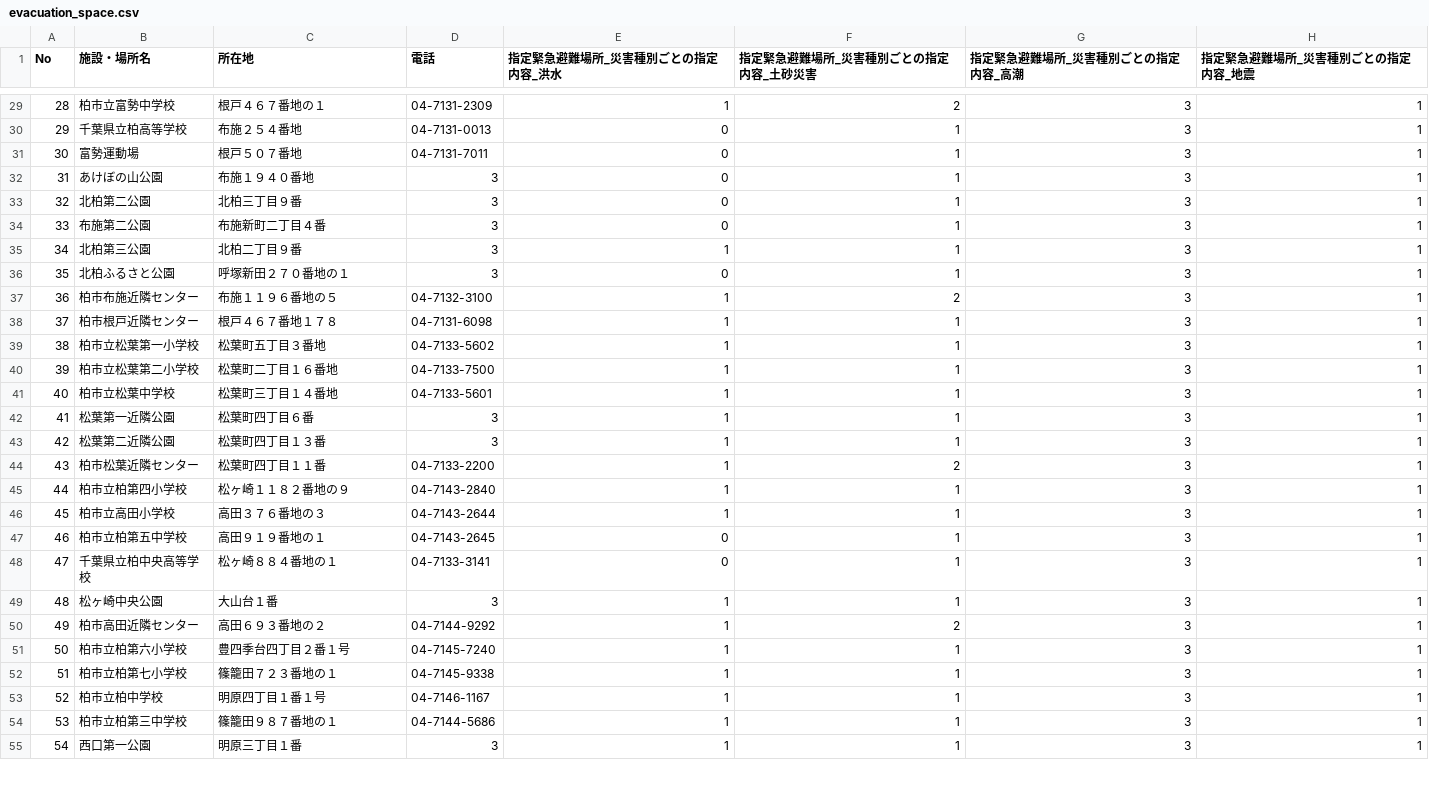
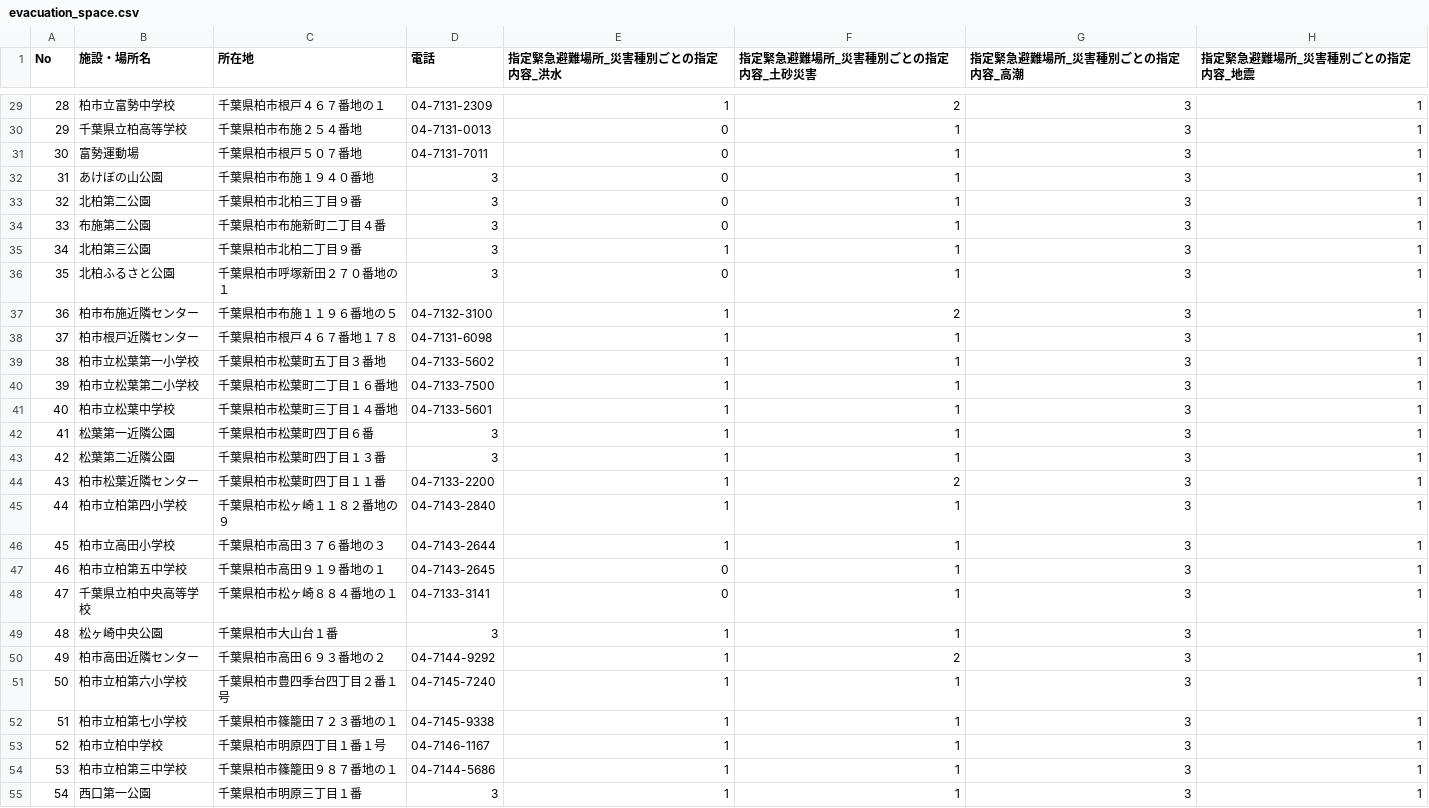
Before and after one commit to code4ka/kashiwa-opendata, a CSV file: reshaped_data/evacuation_space/evacuation_space.csv, drawn as a sheet; only a part is shown, gaps mark what is left out; the diff covers the shown part only; the diff names each change by its address in the sheet, - before the commit and + after, or states it on an @@ line.

```diff
--- a/reshaped_data/evacuation_space/evacuation_space.csv
+++ b/reshaped_data/evacuation_space/evacuation_space.csv
-C29 (所在地): 根戸４６７番地の１
+C29 (所在地): 千葉県柏市根戸４６７番地の１
-C30 (所在地): 布施２５４番地
+C30 (所在地): 千葉県柏市布施２５４番地
-C31 (所在地): 根戸５０７番地
+C31 (所在地): 千葉県柏市根戸５０７番地
-C32 (所在地): 布施１９４０番地
+C32 (所在地): 千葉県柏市布施１９４０番地
-C33 (所在地): 北柏三丁目９番
+C33 (所在地): 千葉県柏市北柏三丁目９番
-C34 (所在地): 布施新町二丁目４番
+C34 (所在地): 千葉県柏市布施新町二丁目４番
-C35 (所在地): 北柏二丁目９番
+C35 (所在地): 千葉県柏市北柏二丁目９番
-C36 (所在地): 呼塚新田２７０番地の１
+C36 (所在地): 千葉県柏市呼塚新田２７０番地の１
-C37 (所在地): 布施１１９６番地の５
+C37 (所在地): 千葉県柏市布施１１９６番地の５
-C38 (所在地): 根戸４６７番地１７８
+C38 (所在地): 千葉県柏市根戸４６７番地１７８
-C39 (所在地): 松葉町五丁目３番地
+C39 (所在地): 千葉県柏市松葉町五丁目３番地
-C40 (所在地): 松葉町二丁目１６番地
+C40 (所在地): 千葉県柏市松葉町二丁目１６番地
-C41 (所在地): 松葉町三丁目１４番地
+C41 (所在地): 千葉県柏市松葉町三丁目１４番地
-C42 (所在地): 松葉町四丁目６番
+C42 (所在地): 千葉県柏市松葉町四丁目６番
-C43 (所在地): 松葉町四丁目１３番
+C43 (所在地): 千葉県柏市松葉町四丁目１３番
-C44 (所在地): 松葉町四丁目１１番
+C44 (所在地): 千葉県柏市松葉町四丁目１１番
-C45 (所在地): 松ヶ崎１１８２番地の９
+C45 (所在地): 千葉県柏市松ヶ崎１１８２番地の９
-C46 (所在地): 高田３７６番地の３
+C46 (所在地): 千葉県柏市高田３７６番地の３
-C47 (所在地): 高田９１９番地の１
+C47 (所在地): 千葉県柏市高田９１９番地の１
-C48 (所在地): 松ヶ崎８８４番地の１
+C48 (所在地): 千葉県柏市松ヶ崎８８４番地の１
-C49 (所在地): 大山台１番
+C49 (所在地): 千葉県柏市大山台１番
-C50 (所在地): 高田６９３番地の２
+C50 (所在地): 千葉県柏市高田６９３番地の２
-C51 (所在地): 豊四季台四丁目２番１号
+C51 (所在地): 千葉県柏市豊四季台四丁目２番１号
-C52 (所在地): 篠籠田７２３番地の１
+C52 (所在地): 千葉県柏市篠籠田７２３番地の１
-C53 (所在地): 明原四丁目１番１号
+C53 (所在地): 千葉県柏市明原四丁目１番１号
-C54 (所在地): 篠籠田９８７番地の１
+C54 (所在地): 千葉県柏市篠籠田９８７番地の１
-C55 (所在地): 明原三丁目１番
+C55 (所在地): 千葉県柏市明原三丁目１番
```
Also changed, not shown: 116 edited cells elsewhere in this file.
